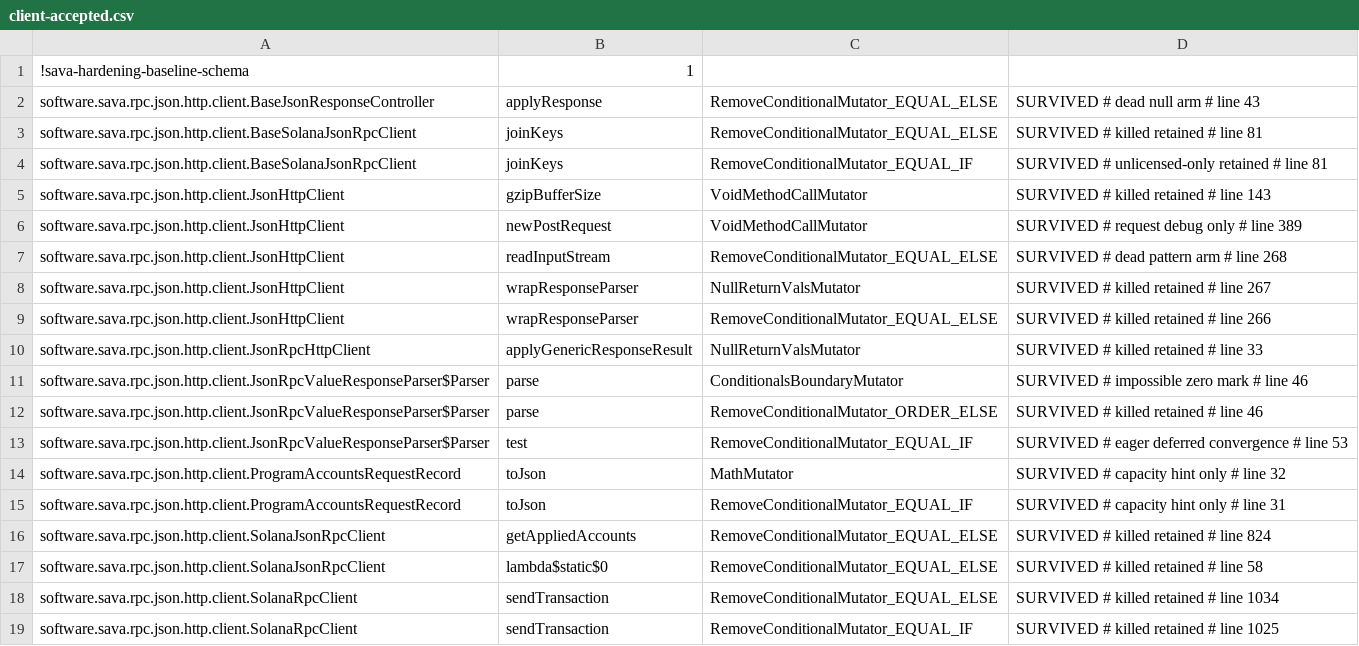
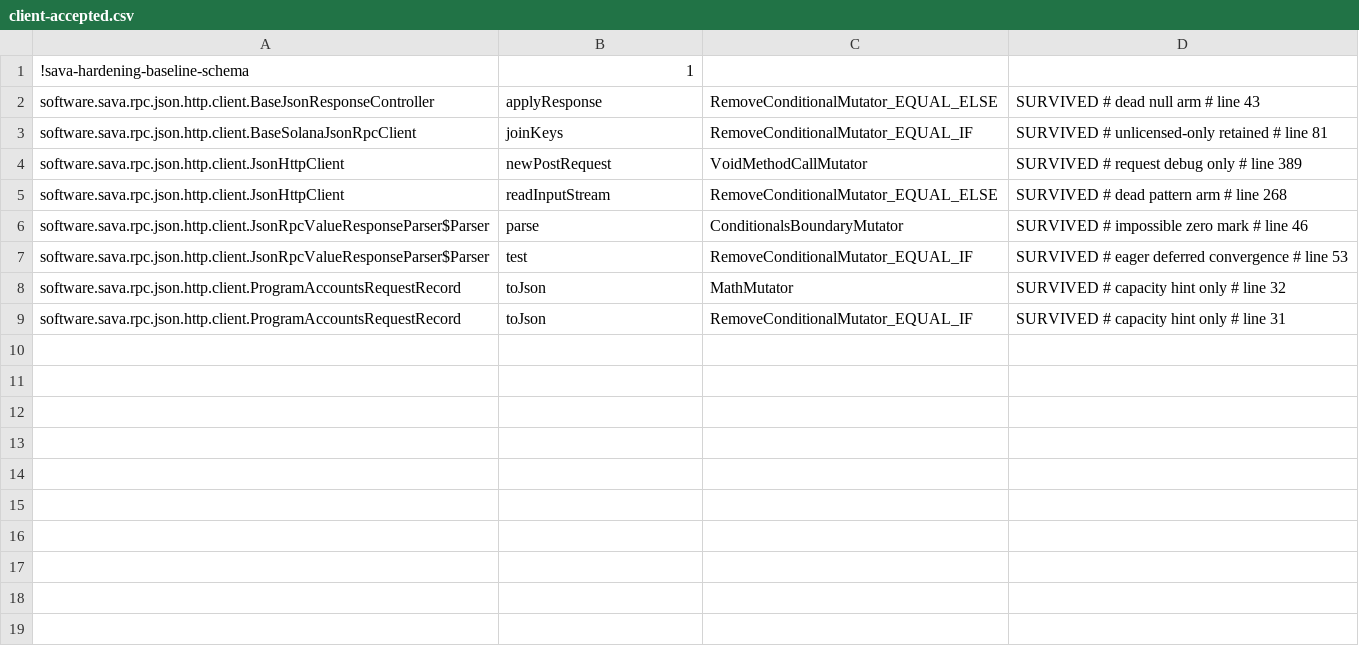
Before and after one commit to sava-software/sava, a CSV file: sava-rpc/config/pitest/client-accepted.csv, drawn as a sheet.

Commit message:
chore(hardening): prune the sava-rpc baselines' killed and retired rows
Every client, ws and responses row that had been observed killed or whose mutation
site no longer exists left through the keyed prune writer, each key after two
matching history-free previews. What remains retained is the three ws keys blocked by
a live or protected sibling and the unlicensed-only rows, as the README's retained
section now describes. The responses `# logging only` acceptance was withdrawn and
killed: the warning on an unsupported encoded-data value is the only record of what
the provider sent, the same property that withdrew the client log-and-rethrow
acceptance, so ParseResponseFieldTests asserts it through the JUL backend (TestLogs is
public for that). The ws `closed ORDER_ELSE` audited-timeout member never met the
liveness precondition (a synchronous reader existed and has killed it in every fresh
run since 2026-08-11) and leaves the audited set; the two runLoop members carry the
synchronous-reader argument they owed. The rpc encoding suite's mutator set gains the
trial row it lacked.

```diff
--- a/sava-rpc/config/pitest/client-accepted.csv
+++ b/sava-rpc/config/pitest/client-accepted.csv
@@ -2,12 +2,6 @@
 software.sava.rpc.json.http.client.BaseJsonResponseController,applyResponse,RemoveConditionalMutator_EQUAL_ELSE,SURVIVED # dead null arm # line 43
-software.sava.rpc.json.http.client.BaseSolanaJsonRpcClient,joinKeys,RemoveConditionalMutator_EQUAL_ELSE,SURVIVED # killed retained # line 81
 software.sava.rpc.json.http.client.BaseSolanaJsonRpcClient,joinKeys,RemoveConditionalMutator_EQUAL_IF,SURVIVED # unlicensed-only retained # line 81
-software.sava.rpc.json.http.client.JsonHttpClient,gzipBufferSize,VoidMethodCallMutator,SURVIVED # killed retained # line 143
 software.sava.rpc.json.http.client.JsonHttpClient,newPostRequest,VoidMethodCallMutator,SURVIVED # request debug only # line 389
 software.sava.rpc.json.http.client.JsonHttpClient,readInputStream,RemoveConditionalMutator_EQUAL_ELSE,SURVIVED # dead pattern arm # line 268
-software.sava.rpc.json.http.client.JsonHttpClient,wrapResponseParser,NullReturnValsMutator,SURVIVED # killed retained # line 267
-software.sava.rpc.json.http.client.JsonHttpClient,wrapResponseParser,RemoveConditionalMutator_EQUAL_ELSE,SURVIVED # killed retained # line 266
-software.sava.rpc.json.http.client.JsonRpcHttpClient,applyGenericResponseResult,NullReturnValsMutator,SURVIVED # killed retained # line 33
 software.sava.rpc.json.http.client.JsonRpcValueResponseParser$Parser,parse,ConditionalsBoundaryMutator,SURVIVED # impossible zero mark # line 46
-software.sava.rpc.json.http.client.JsonRpcValueResponseParser$Parser,parse,RemoveConditionalMutator_ORDER_ELSE,SURVIVED # killed retained # line 46
 software.sava.rpc.json.http.client.JsonRpcValueResponseParser$Parser,test,RemoveConditionalMutator_EQUAL_IF,SURVIVED # eager deferred convergence # line 53
@@ -15,5 +9 @@ software.sava.rpc.json.http.client.ProgramAccountsRequestRecord,toJson,MathMutat
 software.sava.rpc.json.http.client.ProgramAccountsRequestRecord,toJson,RemoveConditionalMutator_EQUAL_IF,SURVIVED # capacity hint only # line 31
-software.sava.rpc.json.http.client.SolanaJsonRpcClient,getAppliedAccounts,RemoveConditionalMutator_EQUAL_ELSE,SURVIVED # killed retained # line 824
-software.sava.rpc.json.http.client.SolanaJsonRpcClient,lambda$static$0,RemoveConditionalMutator_EQUAL_ELSE,SURVIVED # killed retained # line 58
-software.sava.rpc.json.http.client.SolanaRpcClient,sendTransaction,RemoveConditionalMutator_EQUAL_ELSE,SURVIVED # killed retained # line 1034
-software.sava.rpc.json.http.client.SolanaRpcClient,sendTransaction,RemoveConditionalMutator_EQUAL_IF,SURVIVED # killed retained # line 1025
```
Also changed, not shown: sava-rpc/config/pitest/responses-accepted.csv, sava-rpc/config/pitest/ws-timeouts.csv, 4 other files.
